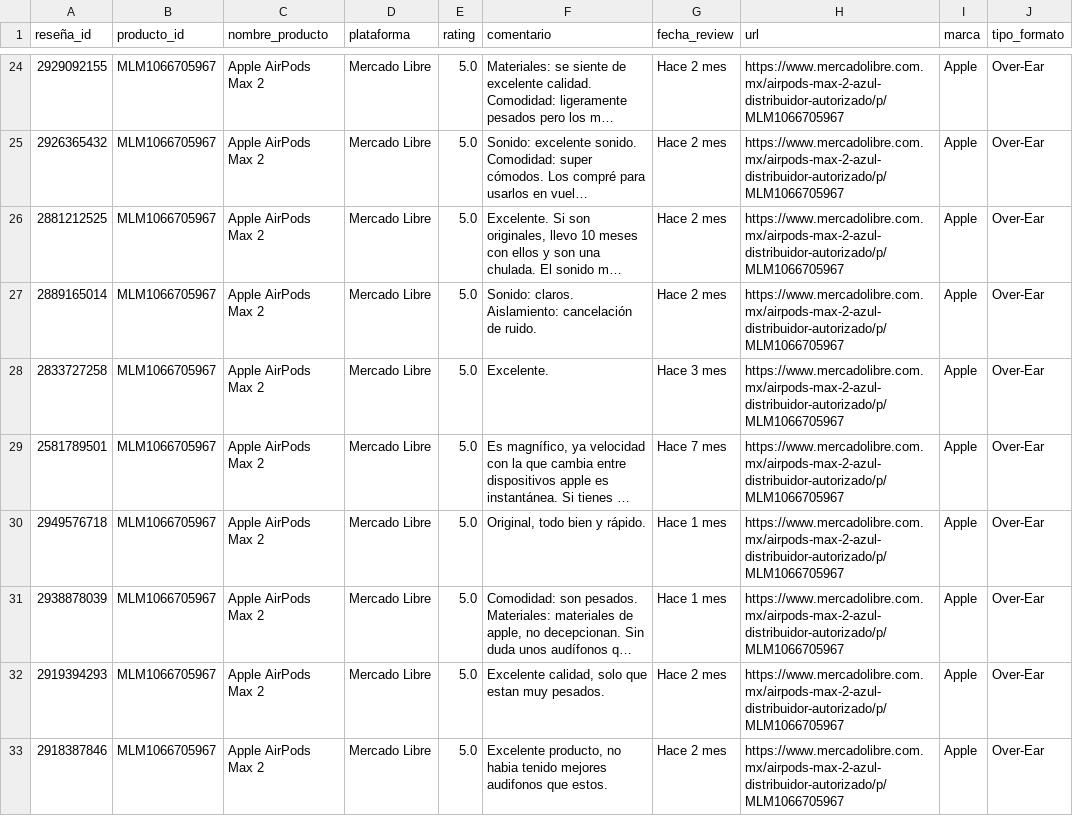
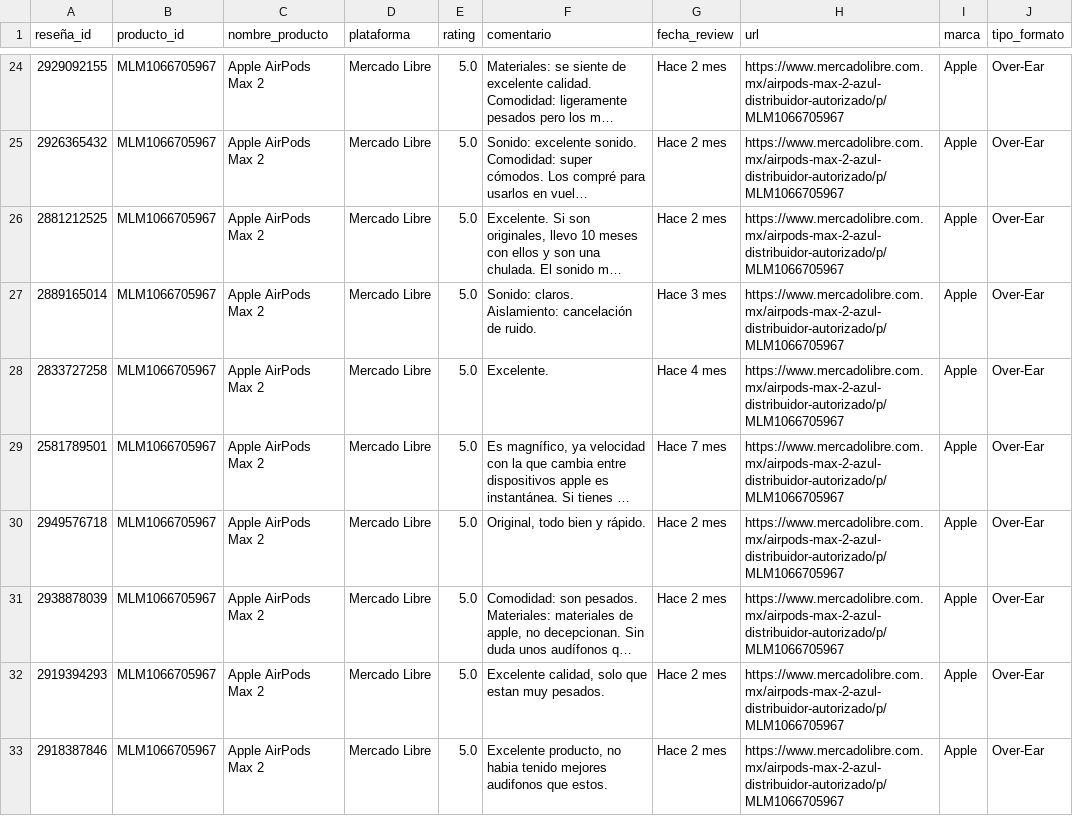
Before and after one commit to Davor-vm/Proyeto_Integrador_Resenas, a CSV file: data/raw/reviews_raw.csv, drawn as a sheet; only a part is shown, gaps mark what is left out; long unchanged cells end in …; the diff covers the shown part only; the diff names each change by its address in the sheet, - before the commit and + after, or states it on an @@ line.

```diff
--- a/data/raw/reviews_raw.csv
+++ b/data/raw/reviews_raw.csv
-G27 (fecha_review): Hace 2 mes
+G27 (fecha_review): Hace 3 mes
-G28 (fecha_review): Hace 3 mes
+G28 (fecha_review): Hace 4 mes
-G30:G31 (fecha_review): Hace 1 mes
+G30:G31 (fecha_review): Hace 2 mes
```
Also changed, not shown: 7 added rows, 6 removed rows and 54 edited cells elsewhere in this file, data/processed/dataset_final.csv, data/processed/reviews_clean.csv, 4 other files.
